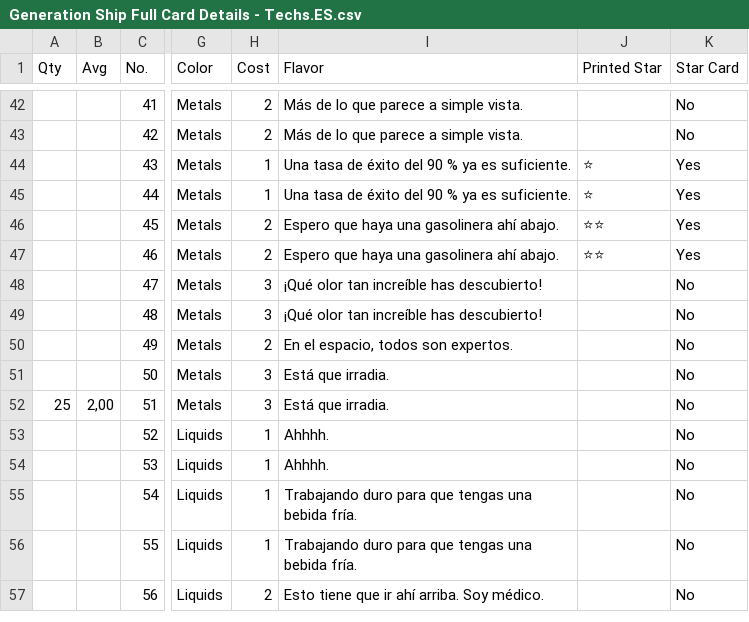
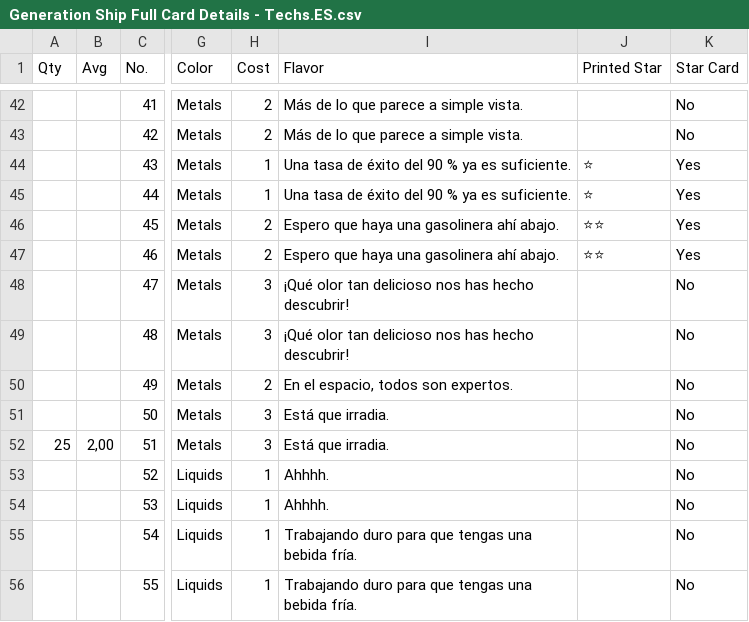
Before and after one commit to PixelPawel/generation-ship, a CSV file: Documents/HappyCapyGames/Generation Ship/digital/generation-ship/data/translations/Generation Ship Full Card Details - Techs.ES.csv, drawn as a sheet; only a part is shown, gaps mark what is left out; the shorter side is filled out with more unchanged rows; the diff names each change by its address in the sheet, - before the commit and + after, or states it on an @@ line.

```diff
--- a/Documents/HappyCapyGames/Generation Ship/digital/generation-ship/data/translations/Generation Ship Full Card Details - Techs.ES.csv
+++ b/Documents/HappyCapyGames/Generation Ship/digital/generation-ship/data/translations/Generation Ship Full Card Details - Techs.ES.csv
-I48:I49 (Flavor): ¡Qué olor tan increíble has descubierto!
+I48:I49 (Flavor): ¡Qué olor tan delicioso nos has hecho descubrir!
```
Also changed, not shown: Documents/HappyCapyGames/Generation Ship/digital/generation-ship/data/translations/Generation Ship Full Card Details - Techs.PL.csv.
